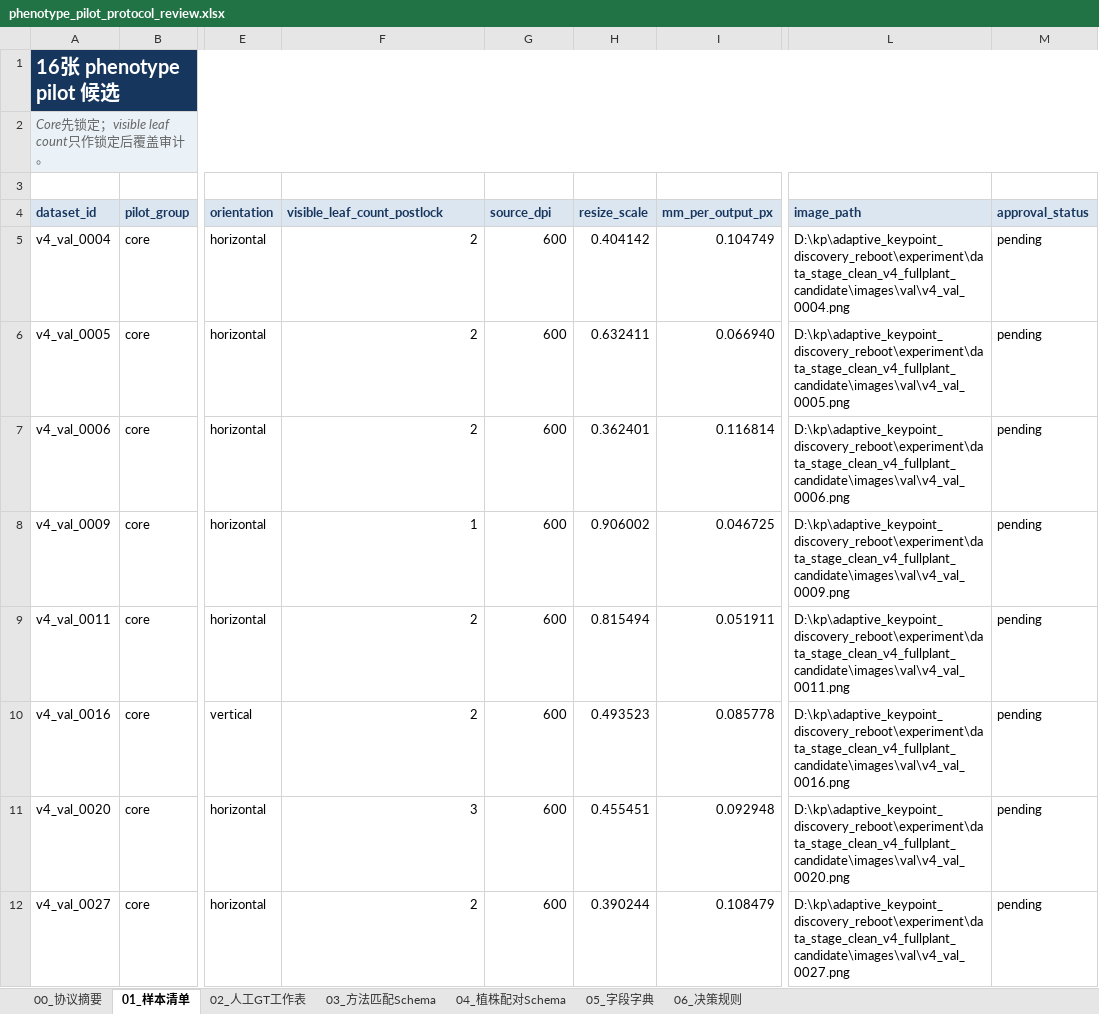
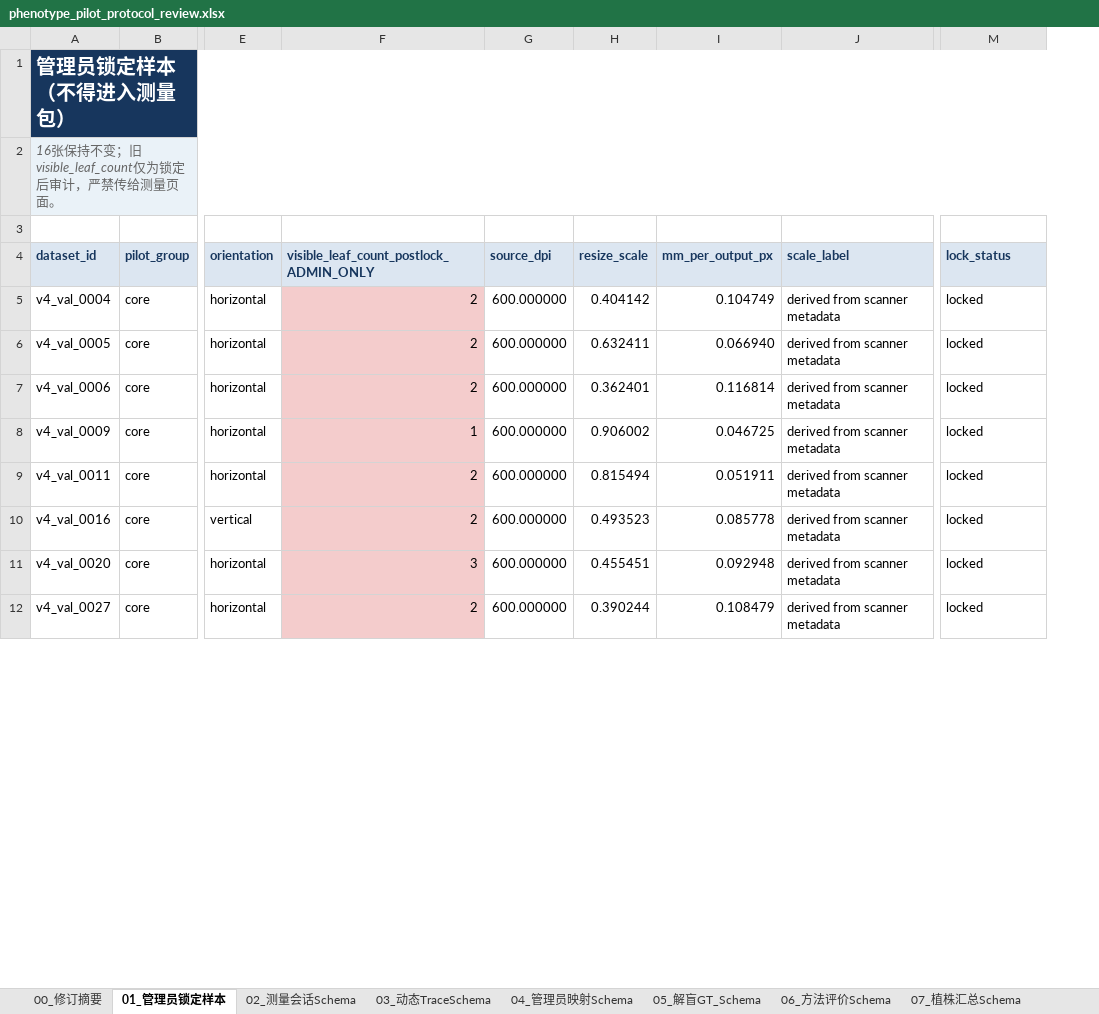
Before and after one commit to KaifengWei/adaptive-keypoint-discovery, an Excel workbook: adaptive_keypoint_discovery_reboot/experiment/phenotype_pilot_protocol/outputs/20260803/phenotype_pilot_protocol_review.xlsx, sheet 01_管理员锁定样本, drawn as a sheet; only a part is shown, gaps mark what is left out; values as stored, in another font and other column widths than the file's, no borders; conditional formats and table styles not drawn; removed rows and columns are numbered as before the commit, all else as after; the diff covers the shown part only; the diff names each change by its address in the sheet, - before the commit and + after, or states it on an @@ line.

Commit message:
Revise phenotype pilot blinding protocol

```diff
--- a/adaptive_keypoint_discovery_reboot/experiment/phenotype_pilot_protocol/outputs/20260803/phenotype_pilot_protocol_review.xlsx (sheet 01_管理员锁定样本)
+++ b/adaptive_keypoint_discovery_reboot/experiment/phenotype_pilot_protocol/outputs/20260803/phenotype_pilot_protocol_review.xlsx (sheet 01_管理员锁定样本)
-sheet tab: 00_协议摘要
+sheet tab: 00_修订摘要
-sheet tab: 01_样本清单
+sheet tab: 01_管理员锁定样本
-sheet tab: 02_人工GT工作表
+sheet tab: 02_测量会话Schema
-sheet tab: 03_方法匹配Schema
+sheet tab: 03_动态TraceSchema
-sheet tab: 04_植株配对Schema
+sheet tab: 04_管理员映射Schema
-sheet tab: 05_字段字典
+sheet tab: 05_解盲GT_Schema
-sheet tab: 06_决策规则
+sheet tab: 06_方法评价Schema
+sheet tab: 07_植株汇总Schema
+column J (scale_label), rows 5-12: all derived from scanner metadata
-column L (image_path), rows 5-12: D:\kp\adaptive_keypoint_discovery_reboot\experiment\data_stage_clean_v4_fullplant_candidate\images\val\v4_val_0004.png | D:\kp\adaptive_keypoint_discovery_reboot\experiment\data_stage_clean_v4_fullplant_candidate\images\val\v4_val_0005.png | D:\kp\adaptive_keypoint_discovery_reboot\experiment\data_stage_clean_v4_fullplant_candidate\images\val\v4_val_0006.png | D:\kp\adaptive_keypoint_discovery_reboot\experiment\data_stage_clean_v4_fullplant_candidate\images\val\v4_val_0009.png | D:\kp\adaptive_keypoint_discovery_reboot\experiment\data_stage_clean_v4_fullplant_candidate\images\val\v4_val_0011.png | D:\kp\adaptive_keypoint_discovery_reboot\experiment\data_stage_clean_v4_fullplant_candidate\images\val\v4_val_0016.png | D:\kp\adaptive_keypoint_discovery_reboot\experiment\data_stage_clean_v4_fullplant_candidate\images\val\v4_val_0020.png | D:\kp\adaptive_keypoint_discovery_reboot\experiment\data_stage_clean_v4_fullplant_candidate\images\val\v4_val_0027.png
-A1 (dataset_id): 16张 phenotype pilot 候选
+A1 (dataset_id): 管理员锁定样本（不得进入测量包）
-A2 (dataset_id): Core先锁定；visible leaf count只作锁定后覆盖审计。
+A2 (dataset_id): 16张保持不变；旧visible_leaf_count仅为锁定后审计，严禁传给测量页面。
-F4: visible_leaf_count_postlock
+F4: visible_leaf_count_postlock_ADMIN_ONLY
-M4: approval_status
+M4: lock_status
-F5:F12 fill: none
+F5:F12 fill: #F4CCCC
-G5:G12 (source_dpi): 600
+G5:G12 (source_dpi): 600.000000
-M5:M12 (lock_status): pending
+M5:M12 (lock_status): locked
```
Also changed, not shown: 16 edited cells and cell formats elsewhere in this sheet, sheet 02_测量会话Schema, sheet 05_解盲GT_Schema, sheet 00_修订摘要, sheet 03_动态TraceSchema, sheet 06_方法评价Schema, sheet 04_管理员映射Schema, other sheet tabs, 12 other files.
